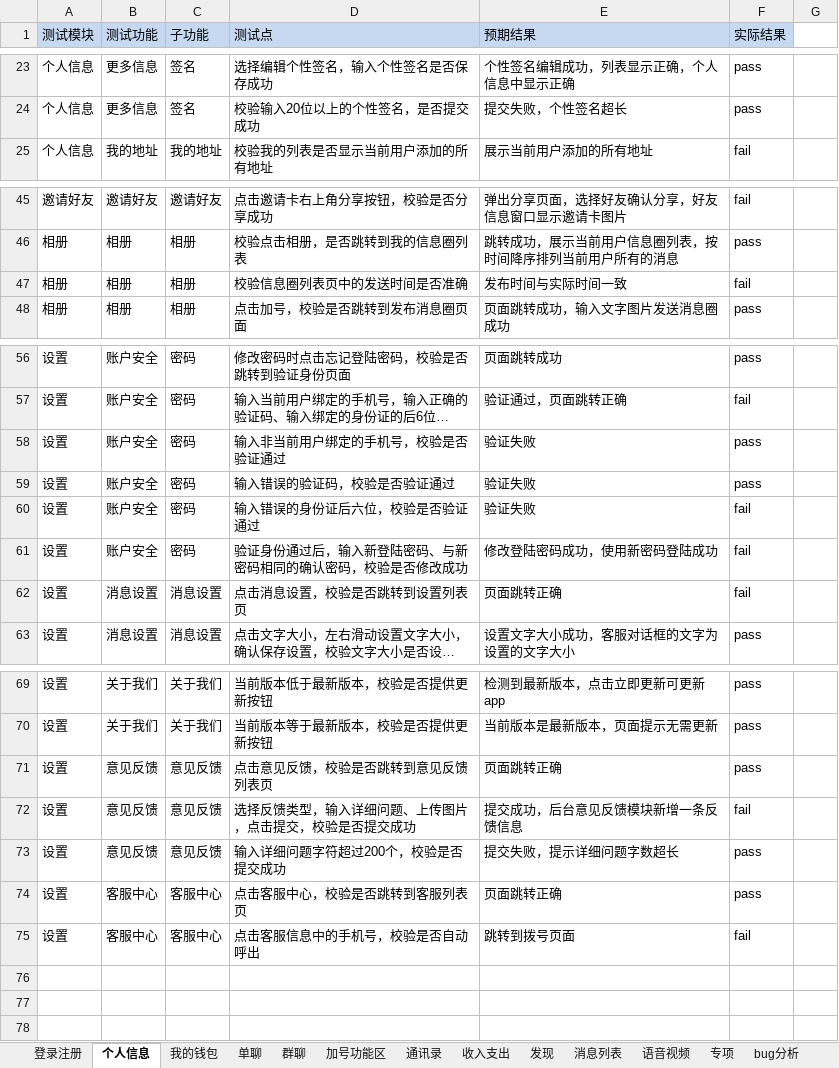
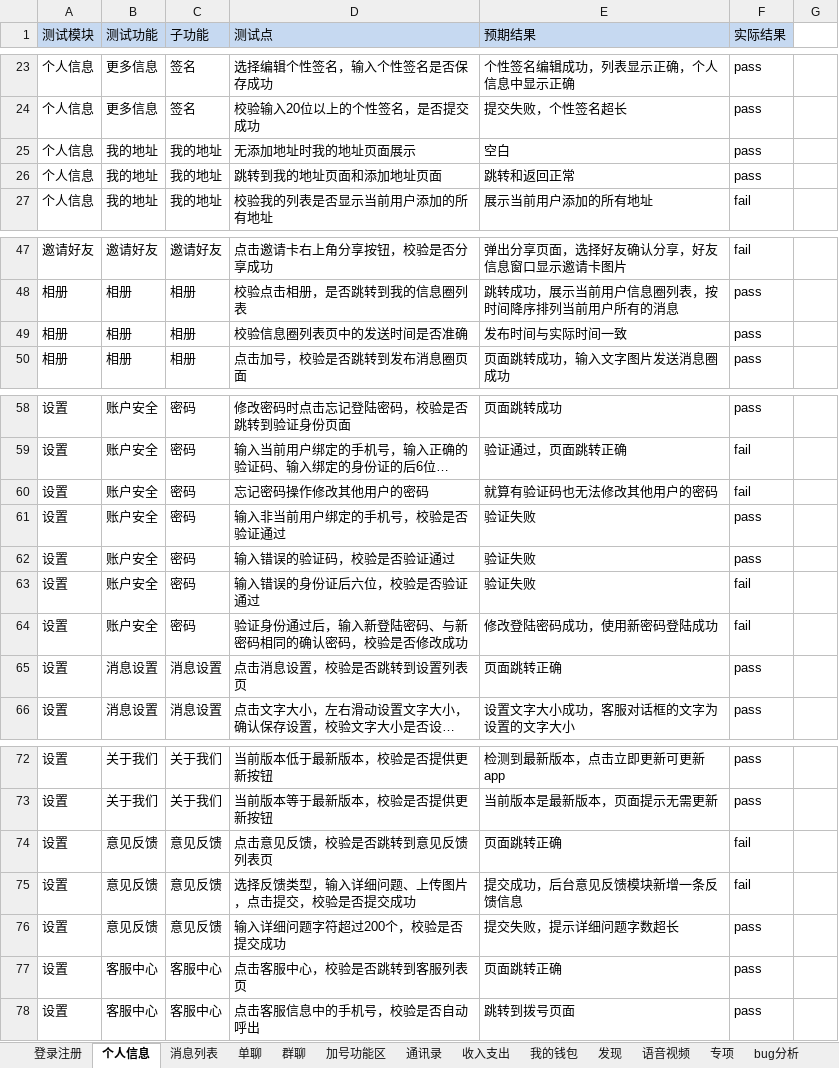
Before and after one commit to gaopenghong/Test_Api_App, an Excel workbook: data/即时通讯测试用例V2.0.xlsx, sheet 个人信息, drawn as a sheet; only a part is shown, gaps mark what is left out; long unchanged cells end in …; values as stored, in another font and other column widths than the file's, no borders; addresses are those after the commit; the diff names each change by its address in the sheet, - before the commit and + after, or states it on an @@ line.

```diff
--- a/data/即时通讯测试用例V2.0.xlsx (sheet 个人信息)
+++ b/data/即时通讯测试用例V2.0.xlsx (sheet 个人信息)
@@ sheet tab order changed: 登录注册 | 个人信息 | 消息列表 | 单聊 | 群聊 | 加号功能区 | 通讯录 | 收入支出 | 我的钱包 | 发现 | 语音视频 | 专项 | bug分析 @@
+row 25: 个人信息 | 我的地址 | 我的地址 | 无添加地址时我的地址页面展示 | 空白 | pass
+row 26: 个人信息 | 我的地址 | 我的地址 | 跳转到我的地址页面和添加地址页面 | 跳转和返回正常 | pass
-F49 (实际结果): fail
+F49 (实际结果): pass
+row 60: 设置 | 账户安全 | 密码 | 忘记密码操作修改其他用户的密码 | 就算有验证码也无法修改其他用户的密码 | fail
-F65 (实际结果): fail
+F65 (实际结果): pass
-F74 (实际结果): pass
+F74 (实际结果): fail
-F78 (实际结果): fail
+F78 (实际结果): pass
```
Also changed, not shown: sheet 单聊, sheet 登录注册, sheet 消息列表, sheet 群聊.
